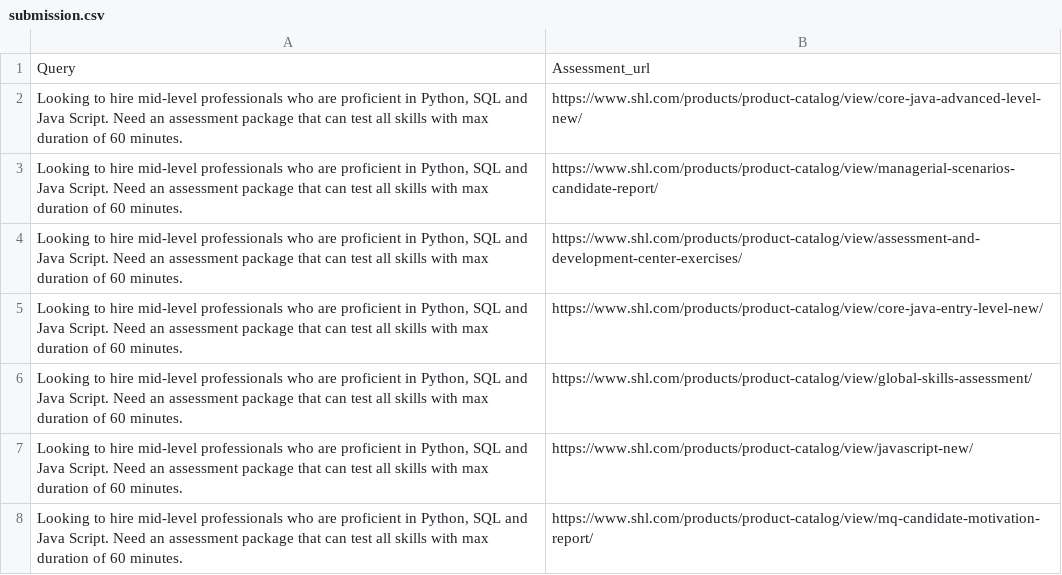
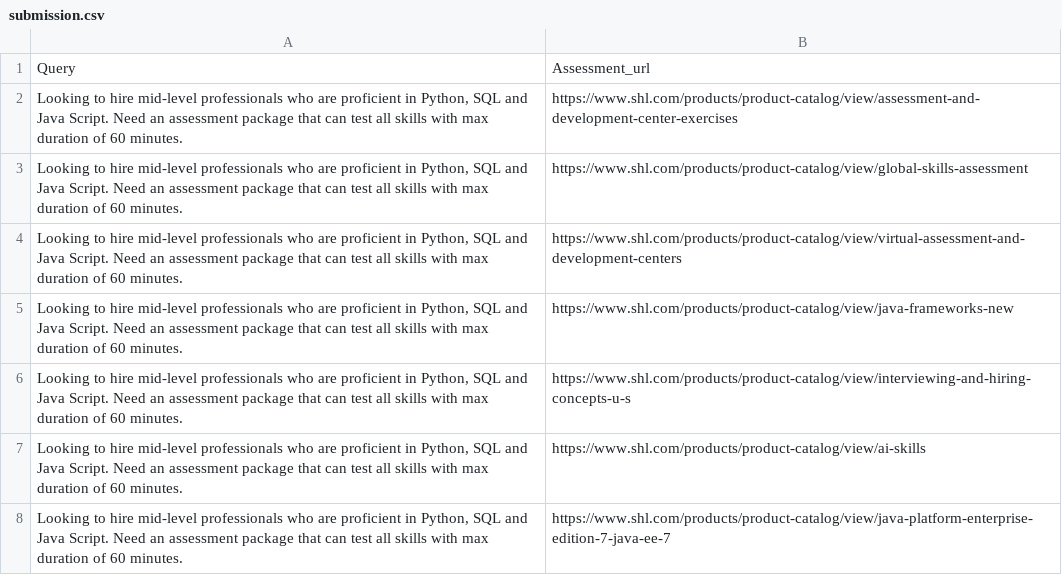
Before and after one commit to SSR1516/shl-assessment-recommendation, a CSV file: data/evaluation/submission.csv, drawn as a sheet; only a part is shown; the diff covers the shown part only.

Commit message:
Initial SHL assessment recommendation system

```diff
--- a/data/evaluation/submission.csv
+++ b/data/evaluation/submission.csv
@@ -1,8 +1,8 @@
 Query,Assessment_url
-"Looking to hire mid-level professionals who are proficient in Python, SQL and Java Script. Need an assessment package that can test all skills with max duration of 60 minutes.",https://www.shl.com/products/product-catalog/view/core-java-advanced-level-new/
-"Looking to hire mid-level professionals who are proficient in Python, SQL and Java Script. Need an assessment package that can test all skills with max duration of 60 minutes.",https://www.shl.com/products/product-catalog/view/managerial-scenarios-candidate-report/
-"Looking to hire mid-level professionals who are proficient in Python, SQL and Java Script. Need an assessment package that can test all skills with max duration of 60 minutes.",https://www.shl.com/products/product-catalog/view/assessment-and-development-center-exercises/
-"Looking to hire mid-level professionals who are proficient in Python, SQL and Java Script. Need an assessment package that can test all skills with max duration of 60 minutes.",https://www.shl.com/products/product-catalog/view/core-java-entry-level-new/
-"Looking to hire mid-level professionals who are proficient in Python, SQL and Java Script. Need an assessment package that can test all skills with max duration of 60 minutes.",https://www.shl.com/products/product-catalog/view/global-skills-assessment/
-"Looking to hire mid-level professionals who are proficient in Python, SQL and Java Script. Need an assessment package that can test all skills with max duration of 60 minutes.",https://www.shl.com/products/product-catalog/view/javascript-new/
-"Looking to hire mid-level professionals who are proficient in Python, SQL and Java Script. Need an assessment package that can test all skills with max duration of 60 minutes.",https://www.shl.com/products/product-catalog/view/mq-candidate-motivation-report/
+"Looking to hire mid-level professionals who are proficient in Python, SQL and Java Script. Need an assessment package that can test all skills with max duration of 60 minutes.",https://www.shl.com/products/product-catalog/view/assessment-and-development-center-exercises
+"Looking to hire mid-level professionals who are proficient in Python, SQL and Java Script. Need an assessment package that can test all skills with max duration of 60 minutes.",https://www.shl.com/products/product-catalog/view/global-skills-assessment
+"Looking to hire mid-level professionals who are proficient in Python, SQL and Java Script. Need an assessment package that can test all skills with max duration of 60 minutes.",https://www.shl.com/products/product-catalog/view/virtual-assessment-and-development-centers
+"Looking to hire mid-level professionals who are proficient in Python, SQL and Java Script. Need an assessment package that can test all skills with max duration of 60 minutes.",https://www.shl.com/products/product-catalog/view/java-frameworks-new
+"Looking to hire mid-level professionals who are proficient in Python, SQL and Java Script. Need an assessment package that can test all skills with max duration of 60 minutes.",https://www.shl.com/products/product-catalog/view/interviewing-and-hiring-concepts-u-s
+"Looking to hire mid-level professionals who are proficient in Python, SQL and Java Script. Need an assessment package that can test all skills with max duration of 60 minutes.",https://www.shl.com/products/product-catalog/view/ai-skills
+"Looking to hire mid-level professionals who are proficient in Python, SQL and Java Script. Need an assessment package that can test all skills with max duration of 60 minutes.",https://www.shl.com/products/product-catalog/view/java-platform-enterprise-edition-7-java-ee-7
```
Also changed, not shown: 123 edited cells elsewhere in this file, 13 other files.
